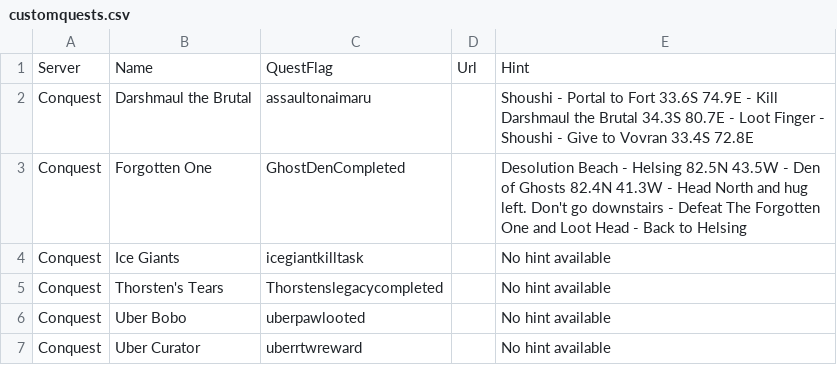
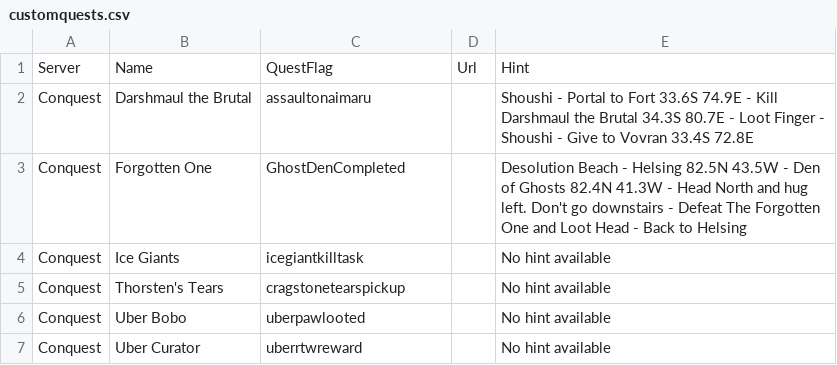
Before and after one commit to advis61/OracleOfDereth, a CSV file: OracleOfDereth/Resources/customquests.csv, drawn as a sheet.

Commit message:
TT quest flag

```diff
--- a/OracleOfDereth/Resources/customquests.csv
+++ b/OracleOfDereth/Resources/customquests.csv
@@ -4,3 +4,3 @@ Conquest,Forgotten One,GhostDenCompleted,,Desolution Beach - Helsing 82.5N 43.5W
 Conquest,Ice Giants,icegiantkilltask,,No hint available
-Conquest,Thorsten's Tears,Thorstenslegacycompleted,,No hint available
+Conquest,Thorsten's Tears,cragstonetearspickup,,No hint available
 Conquest,Uber Bobo,uberpawlooted,,No hint available
```
